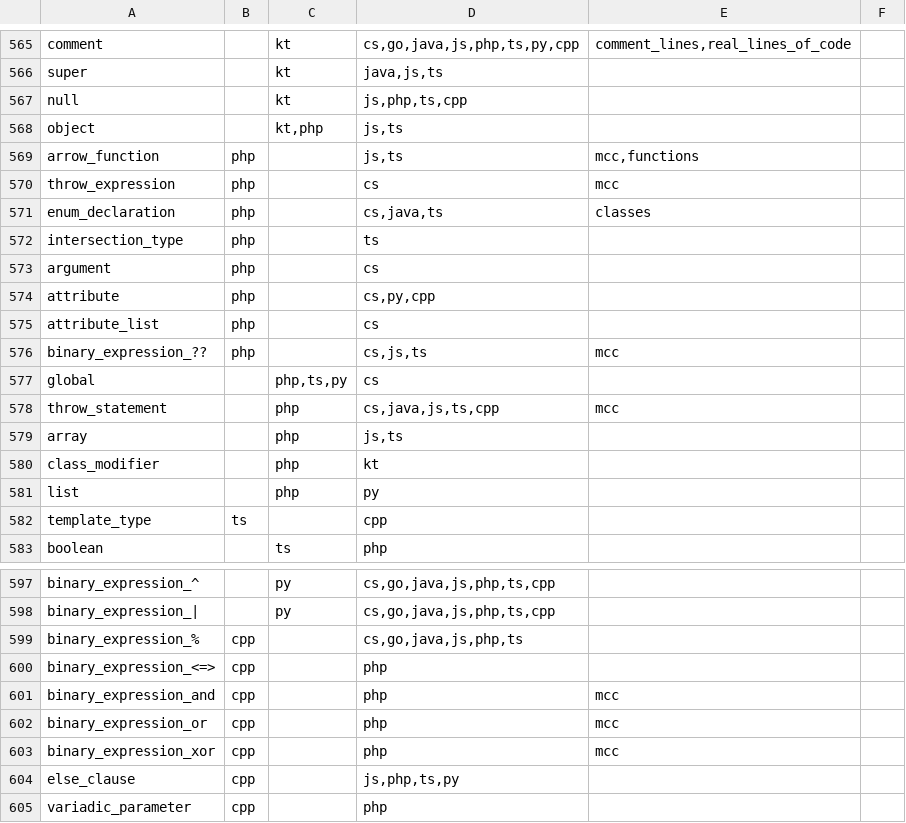
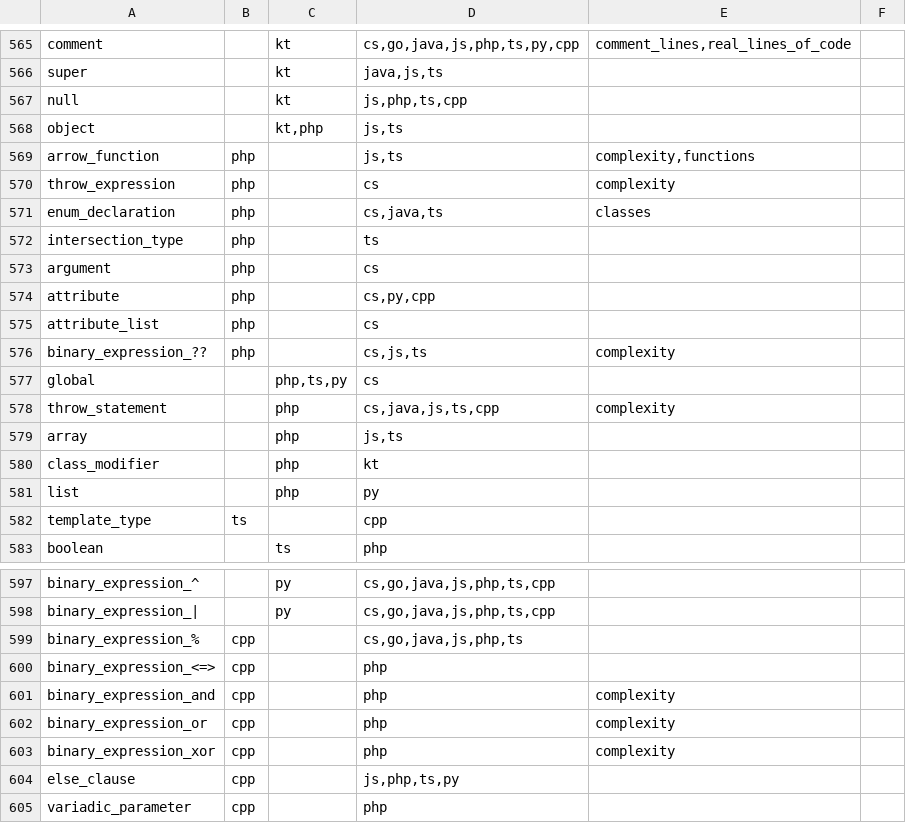
Before and after one commit to MaibornWolff/metric-gardener, a CSV file: resources/Import-Grammars-Test/nodeTypesChanges_Reference.csv, drawn as a sheet; only a part is shown, gaps mark what is left out; the diff names each change by its address in the sheet, - before the commit and + after, or states it on an @@ line.

Commit message:
Renamed MCC to Complexity #41

```diff
--- a/resources/Import-Grammars-Test/nodeTypesChanges_Reference.csv
+++ b/resources/Import-Grammars-Test/nodeTypesChanges_Reference.csv
-E569: mcc,functions
+E569: complexity,functions
-E570: mcc
+E570: complexity
-E576: mcc
+E576: complexity
-E578: mcc
+E578: complexity
-E601:E603: mcc
+E601:E603: complexity
```
Also changed, not shown: 19 other files.
